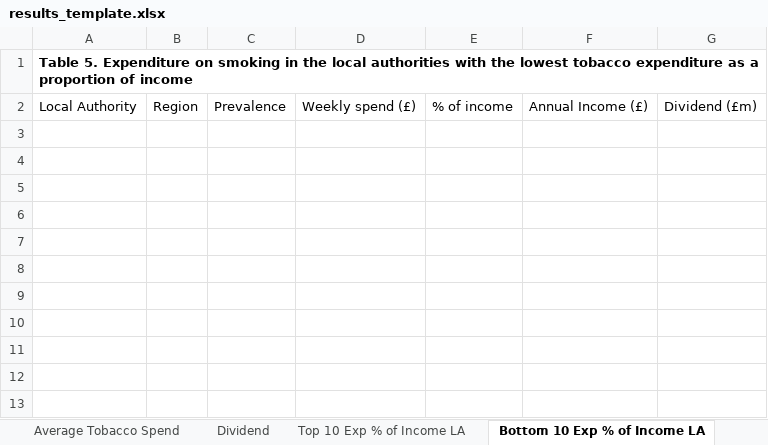
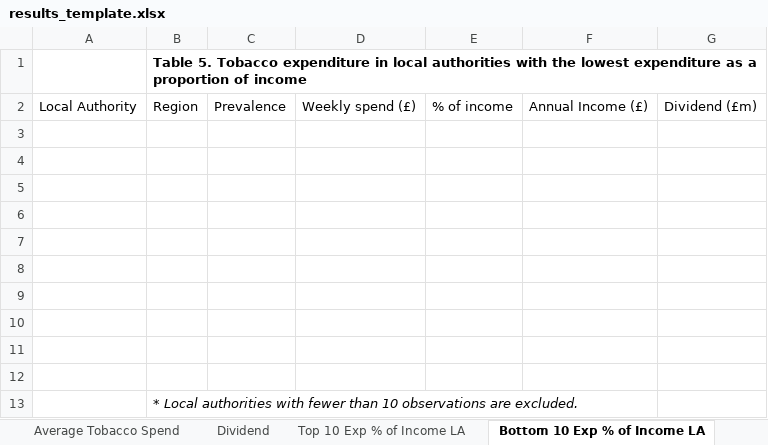
Before and after one commit to STAPM/smoke-free-dividend, an Excel workbook: templates/results_template.xlsx, sheet Bottom 10 Exp % of Income LA, drawn as a sheet; values as stored, in another font and other column widths than the file's, no borders; removed rows and columns are numbered as before the commit, all else as after; the diff names each change by its address in the sheet, - before the commit and + after, or states it on an @@ line.

Commit message:
edit table template

```diff
--- a/templates/results_template.xlsx (sheet Bottom 10 Exp % of Income LA)
+++ b/templates/results_template.xlsx (sheet Bottom 10 Exp % of Income LA)
-row 1: Table 5. Expenditure on smoking in the local authorities with the lowest tobacco expenditure as a proportion of income
+row 1:  | Table 5. Tobacco expenditure in local authorities with the lowest expenditure as a proportion of income
+row 3: (empty)
+row 4: (empty)
+row 5: (empty)
+row 6: (empty)
+row 7: (empty)
+row 8: (empty)
+row 9: (empty)
+row 10: (empty)
+row 11: (empty)
+row 12: (empty)
+row 13:  | * Local authorities with fewer than 10 observations are excluded.
```
Also changed, not shown: sheet Top 10 Exp % of Income LA.
